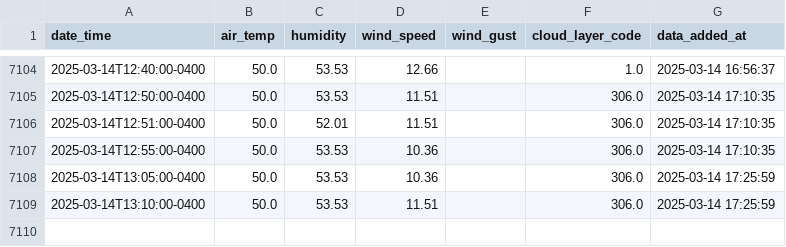
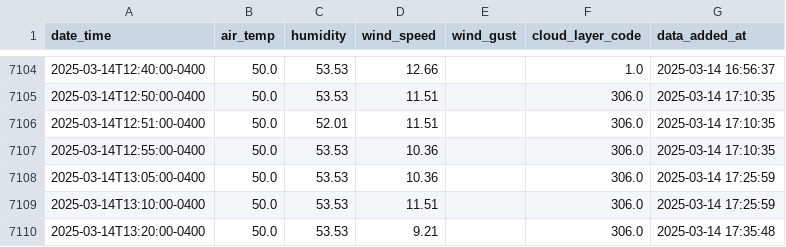
Before and after one commit to coopfos/KLGA, a CSV file: weather_data.csv, drawn as a sheet; only a part is shown, gaps mark what is left out.

Commit message:
Update weather data

```diff
--- a/weather_data.csv
+++ b/weather_data.csv
@@ -7109 +7109,2 @@ date_time,air_temp,humidity,wind_speed,wind_gust,cloud_layer_code,data_added_at
 2025-03-14T13:10:00-0400,50.0,53.53,11.51,,306.0,2025-03-14 17:25:59
+2025-03-14T13:20:00-0400,50.0,53.53,9.21,,306.0,2025-03-14 17:35:48
```
